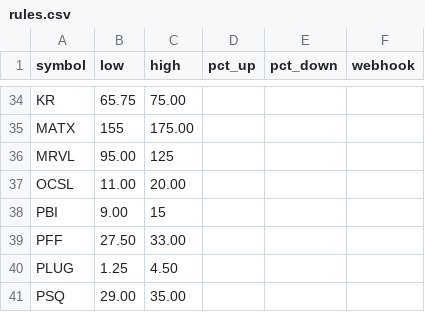
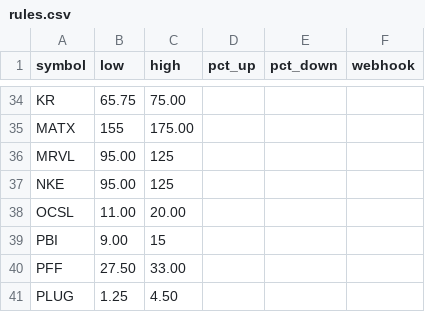
Before and after one commit to tyoungg/stock-monitor, a CSV file: rules.csv, drawn as a sheet; only a part is shown, gaps mark what is left out; the shorter side is filled out with more unchanged rows.

Commit message:
Add NKE entry to rules.csv

```diff
--- a/rules.csv
+++ b/rules.csv
@@ -36,2 +36,3 @@ MATX,155,175.00,,,
 MRVL,95.00,125,,,
+NKE,95.00,125,,,
 OCSL,11.00,20.00,,,
```
